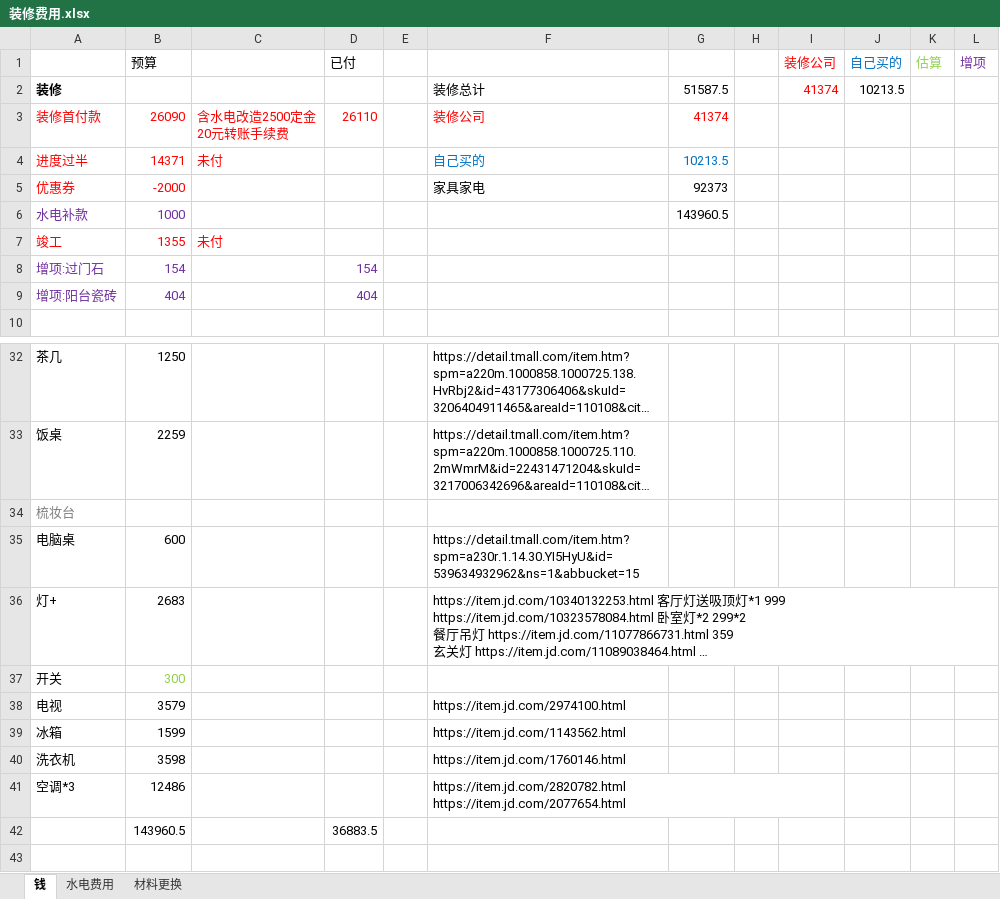
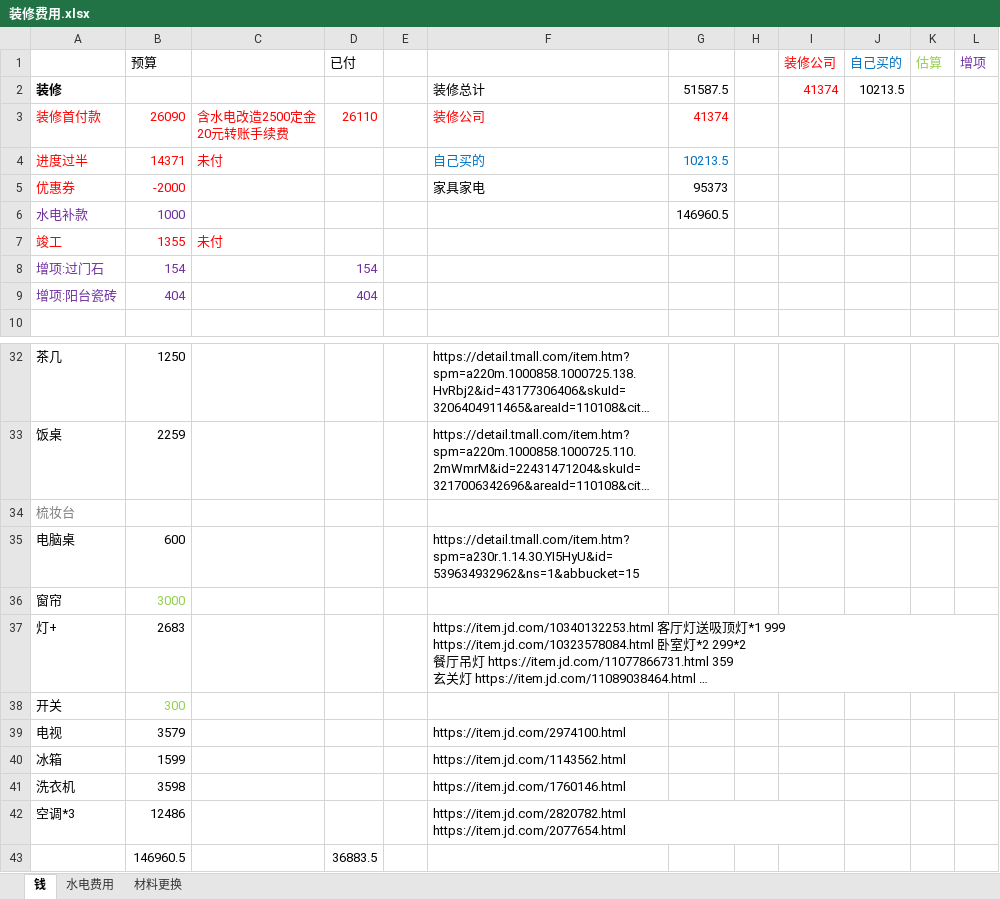
Before and after one commit to tboqi/tbqapps2, an Excel workbook: 装修费用.xlsx, sheet 钱, drawn as a sheet; only a part is shown, gaps mark what is left out; long unchanged cells end in …; values as stored, in another font and other column widths than the file's, no borders; addresses are those after the commit; the diff names each change by its address in the sheet, - before the commit and + after, or states it on an @@ line.

Commit message:
aaa

```diff
--- a/装修费用.xlsx (sheet 钱)
+++ b/装修费用.xlsx (sheet 钱)
-G5: 92373
+G5: 95373
-G6: 143960.5
+G6: 146960.5
+row 36: 窗帘 | 3000
-B43 (预算): 143960.5
+B43 (预算): 146960.5
```
Also changed, not shown: formulas that keep their value.
